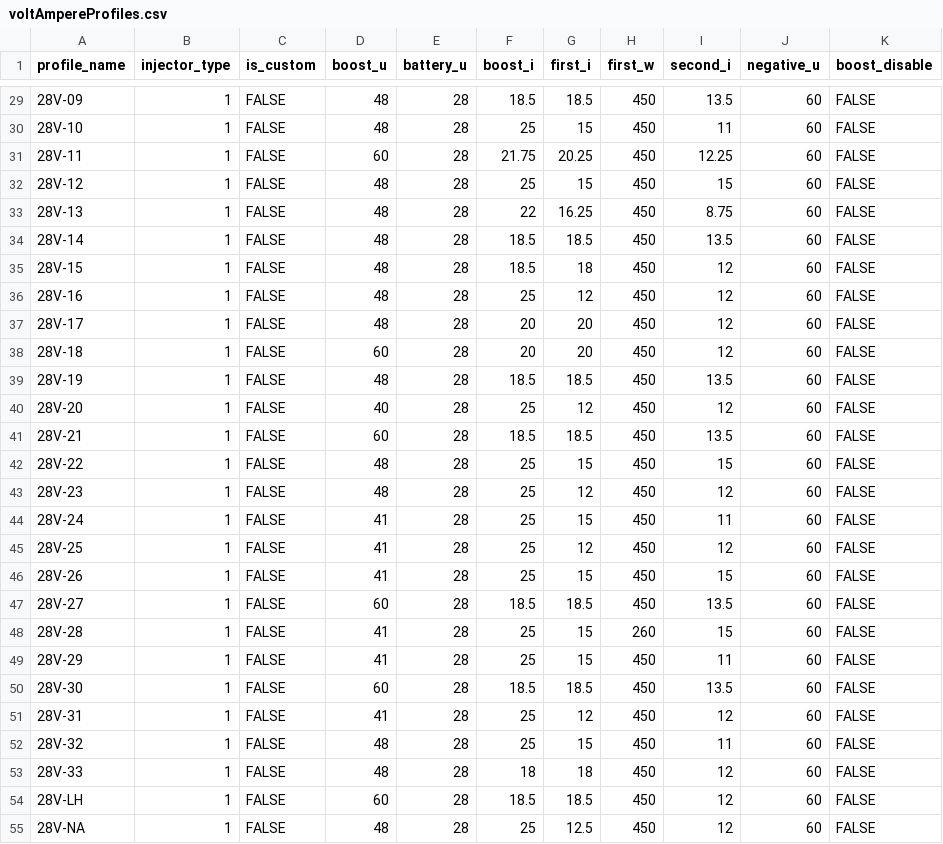
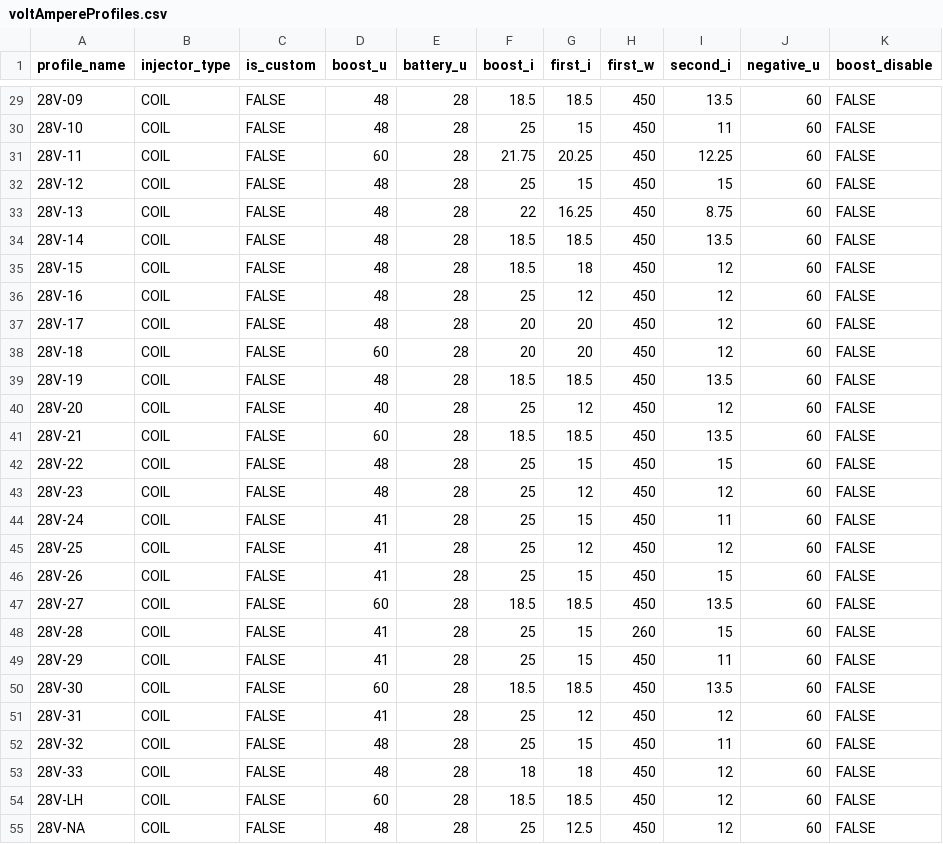
Before and after one commit to SergeyTomp/DieselTestGUI, a CSV file: src/main/resources/db/csv/voltAmpereProfiles.csv, drawn as a sheet; only a part is shown, gaps mark what is left out; the diff covers the shown part only; the diff names each change by its address in the sheet, - before the commit and + after, or states it on an @@ line.

```diff
--- a/src/main/resources/db/csv/voltAmpereProfiles.csv
+++ b/src/main/resources/db/csv/voltAmpereProfiles.csv
-B29:B55 (injector_type): 1
+B29:B55 (injector_type): COIL
```
Also changed, not shown: 30 edited cells elsewhere in this file, 13 other files.
